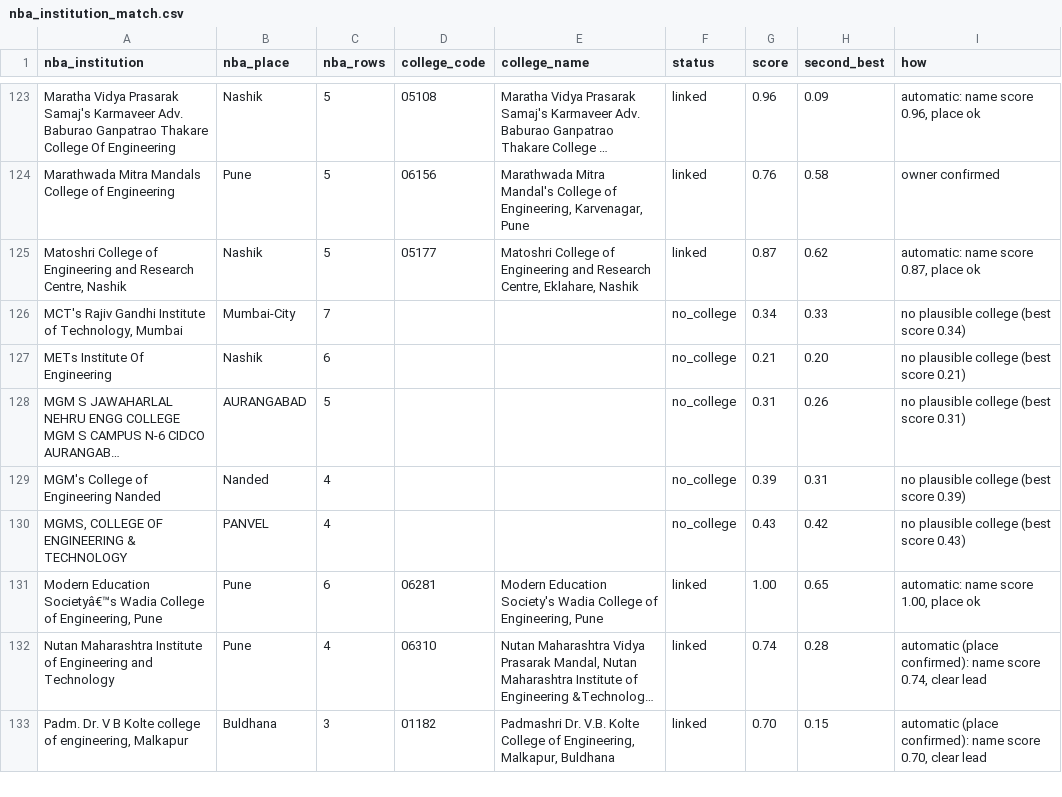
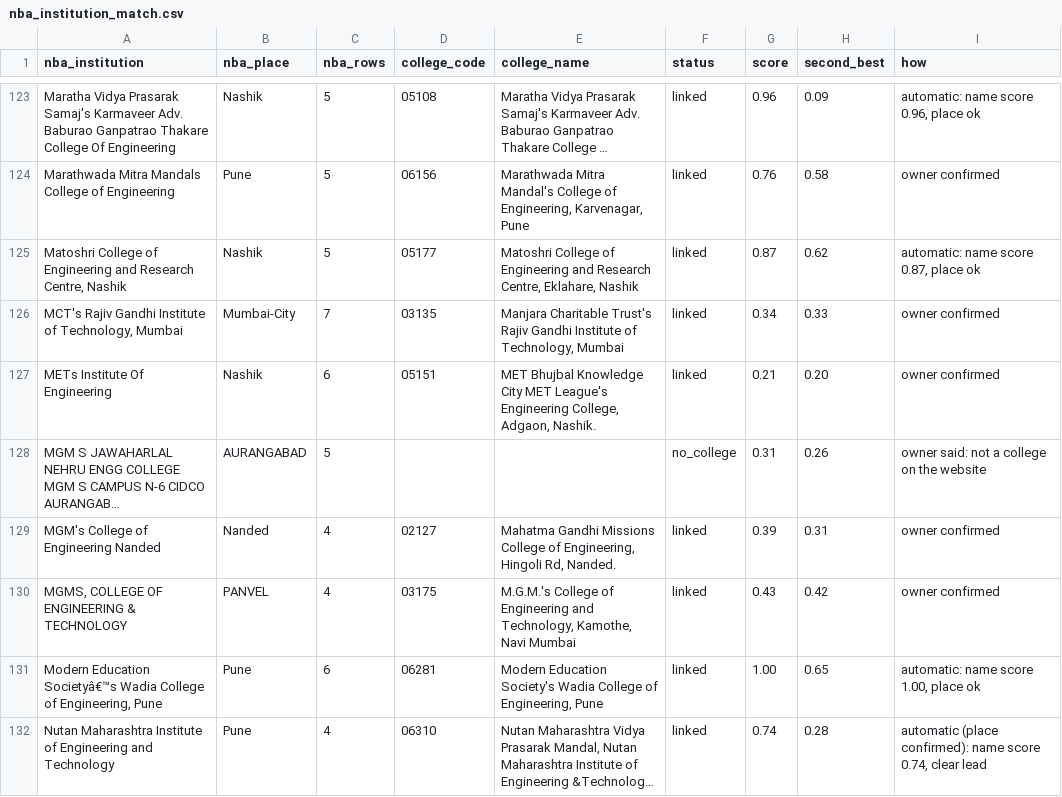
Before and after one commit to engineeringmathsbyprofnitin/mhtcet-college-advisor, a CSV file: data/normalized/nba/nba_institution_match.csv, drawn as a sheet; only a part is shown, gaps mark what is left out; the shorter side is filled out with more unchanged rows; long unchanged cells end in …; the diff covers the shown part only; the diff names each change by its address in the sheet, - before the commit and + after, or states it on an @@ line.

```diff
--- a/data/normalized/nba/nba_institution_match.csv
+++ b/data/normalized/nba/nba_institution_match.csv
-D126 (college_code): (empty)
+D126 (college_code): 03135
-E126 (college_name): (empty)
+E126 (college_name): Manjara Charitable Trust's Rajiv Gandhi Institute of Technology, Mumbai
-F126:F127 (status): no_college
+F126:F127 (status): linked
-I126 (how): no plausible college (best score 0.34)
+I126 (how): owner confirmed
-D127 (college_code): (empty)
+D127 (college_code): 05151
-E127 (college_name): (empty)
+E127 (college_name): MET Bhujbal Knowledge City MET League's Engineering College, Adgaon, Nashik.
-I127 (how): no plausible college (best score 0.21)
+I127 (how): owner confirmed
-I128 (how): no plausible college (best score 0.31)
+I128 (how): owner said: not a college on the website
-D129 (college_code): (empty)
+D129 (college_code): 02127
-E129 (college_name): (empty)
+E129 (college_name): Mahatma Gandhi Missions College of Engineering, Hingoli Rd, Nanded.
-F129:F130 (status): no_college
+F129:F130 (status): linked
-I129 (how): no plausible college (best score 0.39)
+I129 (how): owner confirmed
-D130 (college_code): (empty)
+D130 (college_code): 03175
-E130 (college_name): (empty)
+E130 (college_name): M.G.M.'s College of Engineering and Technology, Kamothe, Navi Mumbai
-I130 (how): no plausible college (best score 0.43)
+I130 (how): owner confirmed
```
Also changed, not shown: 62 edited cells elsewhere in this file, data/manual/nba_institution_confirmations.csv, 3 other files.
